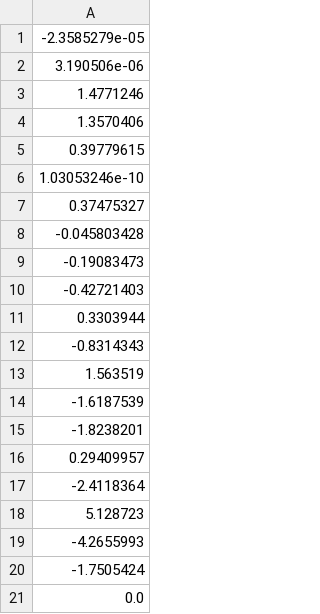
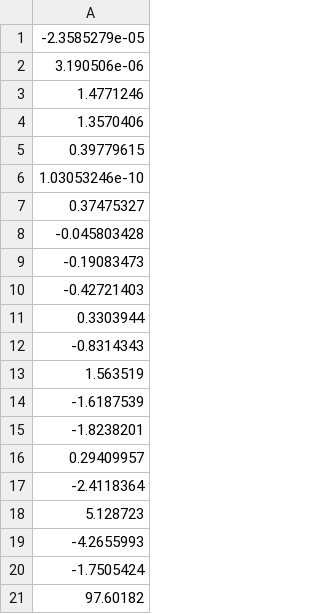
Before and after one commit to dariopa/IAZI-Prize-Index-Estimation, a CSV file: Raw_Data/weights_ridge.csv, drawn as a sheet.

```diff
--- a/Raw_Data/weights_ridge.csv
+++ b/Raw_Data/weights_ridge.csv
@@ -20,2 +20,2 @@
 -1.7505424
-0.0
+97.60182
```
Also changed, not shown: Raw_Data/weights_lin.csv, 2 other files.
